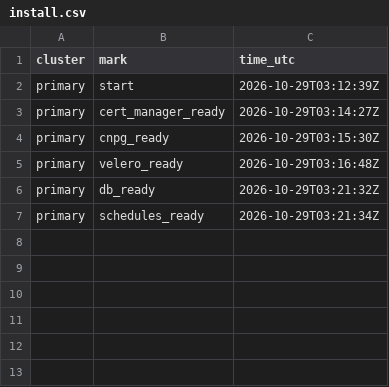
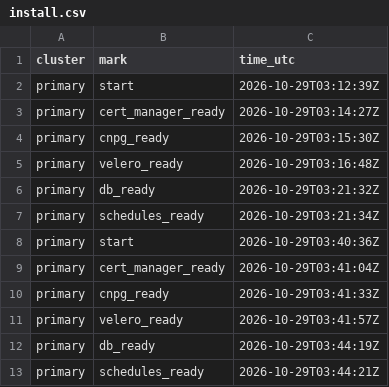
Before and after one commit to qivarnq3g/cloud-native-disaster-recovery, a CSV file: data/azure/install.csv, drawn as a sheet.

```diff
--- a/data/azure/install.csv
+++ b/data/azure/install.csv
@@ -7 +7,7 @@ primary,db_ready,2026-10-29T03:21:32Z
 primary,schedules_ready,2026-10-29T03:21:34Z
+primary,start,2026-10-29T03:40:36Z
+primary,cert_manager_ready,2026-10-29T03:41:04Z
+primary,cnpg_ready,2026-10-29T03:41:33Z
+primary,velero_ready,2026-10-29T03:41:57Z
+primary,db_ready,2026-10-29T03:44:19Z
+primary,schedules_ready,2026-10-29T03:44:21Z
```
Also changed, not shown: 9 other files.
